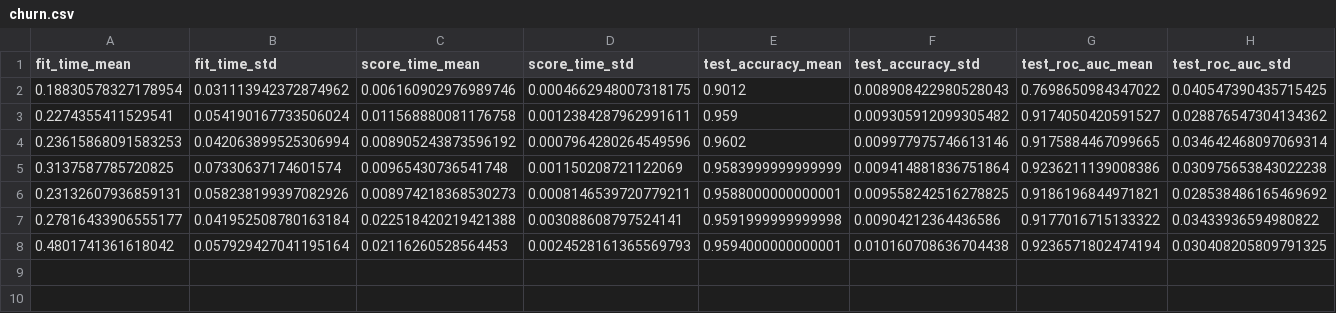
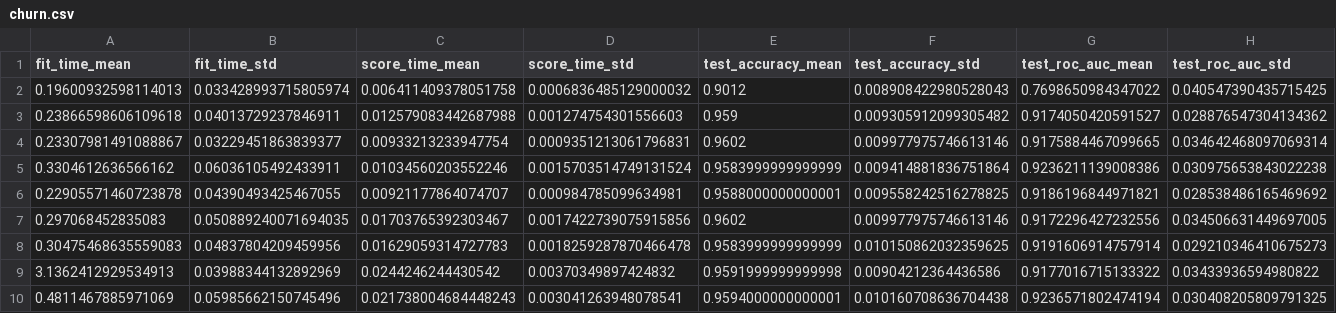
Before and after one commit to thomasjpfan/sk_encoder_cv, a CSV file: results/churn.csv, drawn as a sheet; only a part is shown; addresses are those after the commit; rows hold the shown columns only; the diff names each change by its address in the sheet, - before the commit and + after, or states it on an @@ line.

```diff
--- a/results/churn.csv
+++ b/results/churn.csv
-A2 (fit_time_mean): 0.18830578327178954
+A2 (fit_time_mean): 0.19600932598114013
-B2 (fit_time_std): 0.031113942372874962
+B2 (fit_time_std): 0.033428993715805974
-C2 (score_time_mean): 0.006160902976989746
+C2 (score_time_mean): 0.006411409378051758
-D2 (score_time_std): 0.0004662948007318175
+D2 (score_time_std): 0.0006836485129000032
-A3 (fit_time_mean): 0.2274355411529541
+A3 (fit_time_mean): 0.23866598606109618
-B3 (fit_time_std): 0.054190167733506024
+B3 (fit_time_std): 0.04013729237846911
-C3 (score_time_mean): 0.011568880081176758
+C3 (score_time_mean): 0.012579083442687988
-D3 (score_time_std): 0.0012384287962991611
+D3 (score_time_std): 0.001274754301556603
-A4 (fit_time_mean): 0.23615868091583253
+A4 (fit_time_mean): 0.23307981491088867
-B4 (fit_time_std): 0.042063899525306994
+B4 (fit_time_std): 0.03229451863839377
-C4 (score_time_mean): 0.008905243873596192
+C4 (score_time_mean): 0.00933213233947754
-D4 (score_time_std): 0.0007964280264549596
+D4 (score_time_std): 0.0009351213061796831
-A5 (fit_time_mean): 0.3137587785720825
+A5 (fit_time_mean): 0.3304612636566162
-B5 (fit_time_std): 0.07330637174601574
+B5 (fit_time_std): 0.06036105492433911
-C5 (score_time_mean): 0.00965430736541748
+C5 (score_time_mean): 0.01034560203552246
-D5 (score_time_std): 0.001150208721122069
+D5 (score_time_std): 0.0015703514749131524
-A6 (fit_time_mean): 0.23132607936859131
+A6 (fit_time_mean): 0.22905571460723878
-B6 (fit_time_std): 0.058238199397082926
+B6 (fit_time_std): 0.04390493425467055
-C6 (score_time_mean): 0.008974218368530273
+C6 (score_time_mean): 0.00921177864074707
-D6 (score_time_std): 0.0008146539720779211
+D6 (score_time_std): 0.000984785099634981
+row 7: 0.297068452835083 | 0.050889240071694035 | 0.01703765392303467 | 0.0017422739075915856 | 0.9602 | 0.009977975746613146 | 0.9172296427232556 | 0.034506631449697005
+row 8: 0.30475468635559083 | 0.04837804209459956 | 0.01629059314727783 | 0.0018259287870466478 | 0.9583999999999999 | 0.010150862032359625 | 0.9191606914757914 | 0.029210346410675273
-A9 (fit_time_mean): 0.27816433906555177
+A9 (fit_time_mean): 3.1362412929534913
-B9 (fit_time_std): 0.041952508780163184
+B9 (fit_time_std): 0.03988344132892969
-C9 (score_time_mean): 0.022518420219421388
+C9 (score_time_mean): 0.0244246244430542
-D9 (score_time_std): 0.003088608797524141
+D9 (score_time_std): 0.00370349897424832
-A10 (fit_time_mean): 0.4801741361618042
+A10 (fit_time_mean): 0.4811467885971069
-B10 (fit_time_std): 0.057929427041195164
+B10 (fit_time_std): 0.05985662150745496
-C10 (score_time_mean): 0.02116260528564453
+C10 (score_time_mean): 0.021738004684448243
-D10 (score_time_std): 0.0024528161365569793
+D10 (score_time_std): 0.003041263948078541
```
Also changed, not shown: results/amazon_access.csv, results/dresses_sales.csv, 9 other files.
